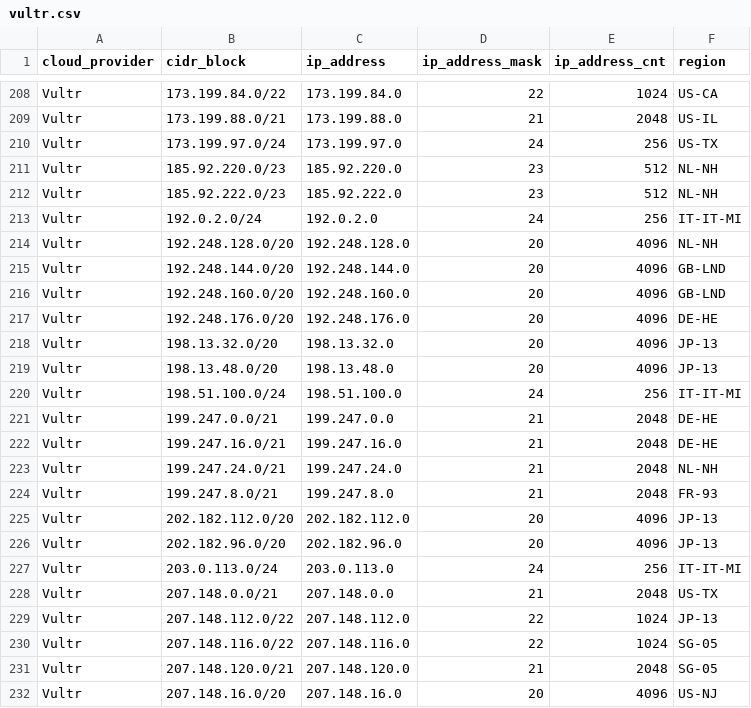
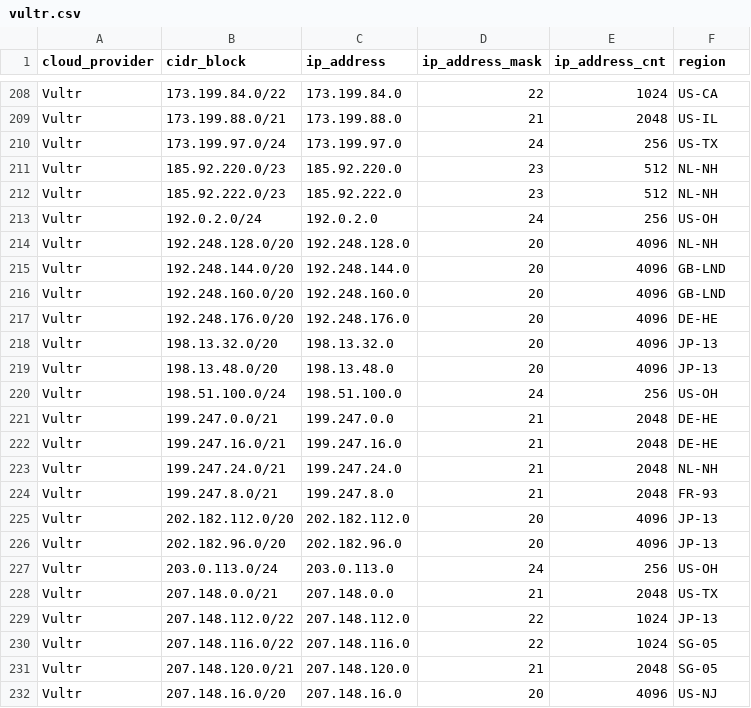
Before and after one commit to tobilg/public-cloud-provider-ip-ranges, a CSV file: data/providers/vultr.csv, drawn as a sheet; only a part is shown, gaps mark what is left out.

```diff
--- a/data/providers/vultr.csv
+++ b/data/providers/vultr.csv
@@ -212,3 +212,3 @@ Vultr,185.92.220.0/23,185.92.220.0,23,512,NL-NH
 Vultr,185.92.222.0/23,185.92.222.0,23,512,NL-NH
-Vultr,192.0.2.0/24,192.0.2.0,24,256,IT-IT-MI
+Vultr,192.0.2.0/24,192.0.2.0,24,256,US-OH
 Vultr,192.248.128.0/20,192.248.128.0,20,4096,NL-NH
@@ -219,3 +219,3 @@ Vultr,198.13.32.0/20,198.13.32.0,20,4096,JP-13
 Vultr,198.13.48.0/20,198.13.48.0,20,4096,JP-13
-Vultr,198.51.100.0/24,198.51.100.0,24,256,IT-IT-MI
+Vultr,198.51.100.0/24,198.51.100.0,24,256,US-OH
 Vultr,199.247.0.0/21,199.247.0.0,21,2048,DE-HE
@@ -226,3 +226,3 @@ Vultr,202.182.112.0/20,202.182.112.0,20,4096,JP-13
 Vultr,202.182.96.0/20,202.182.96.0,20,4096,JP-13
-Vultr,203.0.113.0/24,203.0.113.0,24,256,IT-IT-MI
+Vultr,203.0.113.0/24,203.0.113.0,24,256,US-OH
 Vultr,207.148.0.0/21,207.148.0.0,21,2048,US-TX
```
Also changed, not shown: data/providers/aws.csv, 8 other files.
